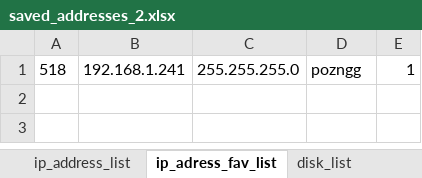
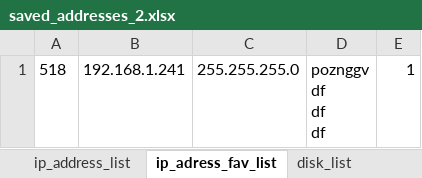
Before and after one commit to Jakubhl/Work, an Excel workbook: TRIMAZKON/saved_addresses_2.xlsx, sheet ip_adress_fav_list, drawn as a sheet; values as stored, in another font and other column widths than the file's, no borders; ↵ is a line break in a cell; the diff names each change by its address in the sheet, - before the commit and + after, or states it on an @@ line.

```diff
--- a/TRIMAZKON/saved_addresses_2.xlsx (sheet ip_adress_fav_list)
+++ b/TRIMAZKON/saved_addresses_2.xlsx (sheet ip_adress_fav_list)
-D1: pozngg
+D1: poznggv ↵ df ↵ df ↵ df
```
Also changed, not shown: sheet Settings, sheet ip_address_list, 4 other files.
